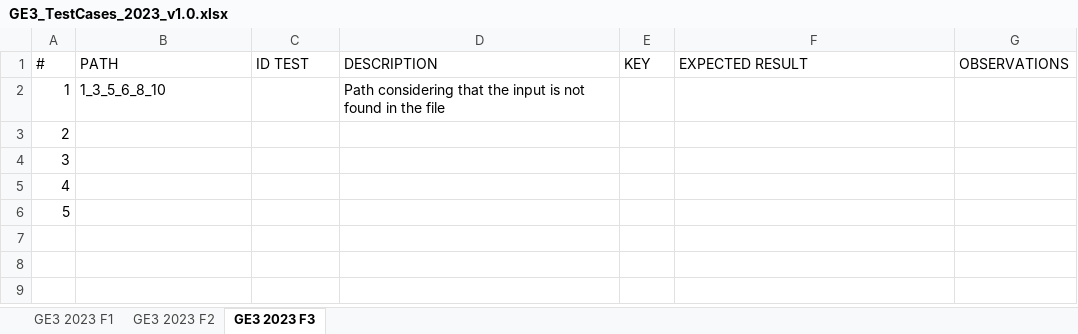
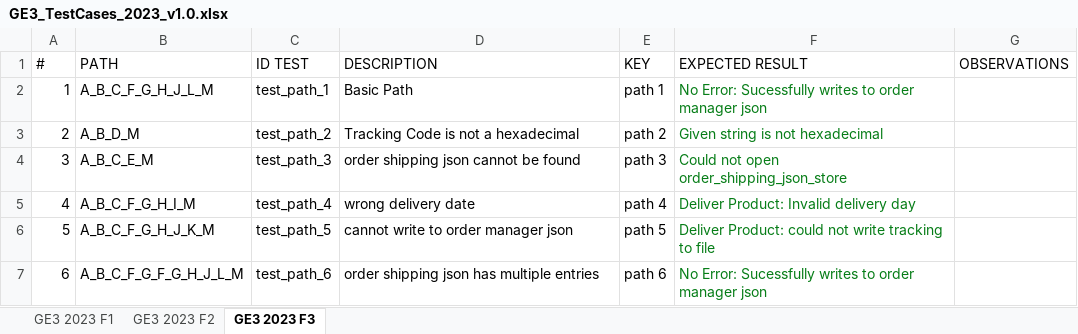
Before and after one commit to atluriml/G01.2023.T04.EG3, an Excel workbook: docs/GE3_TestCases_2023_v1.0.xlsx, sheet GE3 2023 F3, drawn as a sheet; values as stored, in another font and other column widths than the file's, no borders; table styles not drawn; removed rows and columns are numbered as before the commit, all else as after; the diff names each change by its address in the sheet, - before the commit and + after, or states it on an @@ line.

```diff
--- a/docs/GE3_TestCases_2023_v1.0.xlsx (sheet GE3 2023 F3)
+++ b/docs/GE3_TestCases_2023_v1.0.xlsx (sheet GE3 2023 F3)
-row 2: 1 | 1_3_5_6_8_10 |  | Path considering that the input is not found in the file
@@ column A (#) renumbered between rows 2 and 5 @@
-B2 (PATH): (empty)
+B2 (PATH): A_B_C_F_G_H_J_L_M
-C2 (ID TEST): (empty)
+C2 (ID TEST): test_path_1
-D2 (DESCRIPTION): (empty)
+D2 (DESCRIPTION): Basic Path
-E2 (KEY): (empty)
+E2 (KEY): path 1
-F2 (EXPECTED RESULT): (empty)
+F2 (EXPECTED RESULT): No Error: Sucessfully writes to order manager json
-B3 (PATH): (empty)
+B3 (PATH): A_B_D_M
-C3 (ID TEST): (empty)
+C3 (ID TEST): test_path_2
-D3 (DESCRIPTION): (empty)
+D3 (DESCRIPTION): Tracking Code is not a hexadecimal
-E3 (KEY): (empty)
+E3 (KEY): path 2
-F3 (EXPECTED RESULT): (empty)
+F3 (EXPECTED RESULT): Given string is not hexadecimal
-B4 (PATH): (empty)
+B4 (PATH): A_B_C_E_M
-C4 (ID TEST): (empty)
+C4 (ID TEST): test_path_3
-D4 (DESCRIPTION): (empty)
+D4 (DESCRIPTION): order shipping json cannot be found
-E4 (KEY): (empty)
+E4 (KEY): path 3
-F4 (EXPECTED RESULT): (empty)
+F4 (EXPECTED RESULT): Could not open order_shipping_json_store
-B5 (PATH): (empty)
+B5 (PATH): A_B_C_F_G_H_I_M
-C5 (ID TEST): (empty)
+C5 (ID TEST): test_path_4
-D5 (DESCRIPTION): (empty)
+D5 (DESCRIPTION): wrong delivery date
-E5 (KEY): (empty)
+E5 (KEY): path 4
-F5 (EXPECTED RESULT): (empty)
+F5 (EXPECTED RESULT): Deliver Product: Invalid delivery day
+row 6: 5 | A_B_C_F_G_H_J_K_M | test_path_5 | cannot write to order manager json | path 5 | Deliver Product: could not write tracking to file
+row 7: 6 | A_B_C_F_G_F_G_H_J_L_M | test_path_6 | order shipping json has multiple entries | path 6 | No Error: Sucessfully writes to order manager json
```
Also changed, not shown: sheet GE3 2023 F2, sheet GE3 2023 F1, formulas that keep their value, 7 other files.
